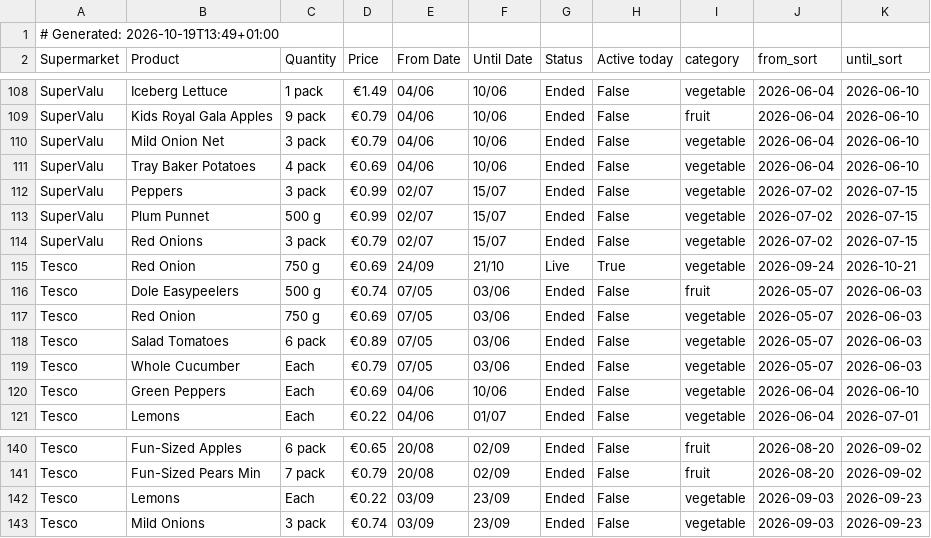
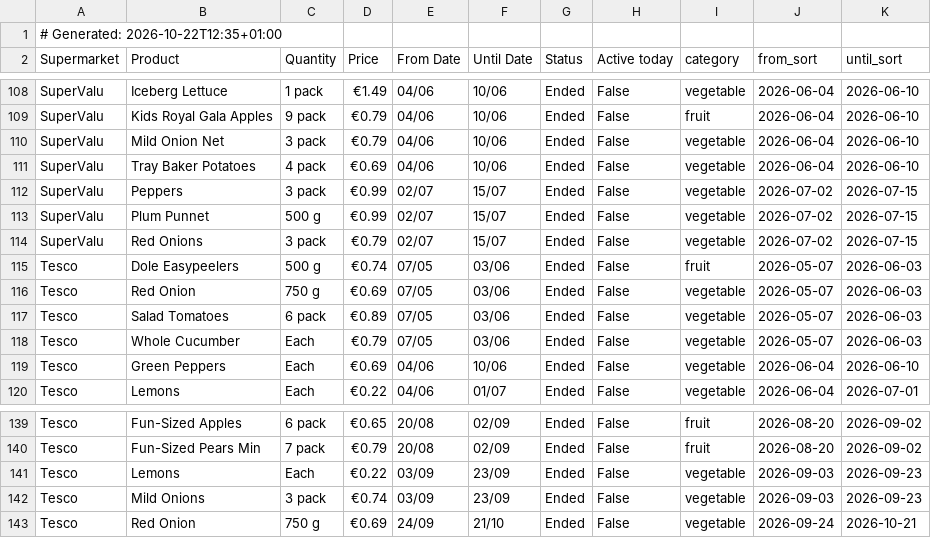
Before and after one commit to romilskr3/PromotionsAccumulator, a CSV file: docs/promotions.csv, drawn as a sheet; only a part is shown, gaps mark what is left out.

```diff
--- a/docs/promotions.csv
+++ b/docs/promotions.csv
@@ -1,2 +1,2 @@
-# Generated: 2026-10-19T13:49+01:00
+# Generated: 2026-10-22T12:35+01:00
 Supermarket,Product,Quantity,Price,From Date,Until Date,Status,Active today,category,from_sort,until_sort
@@ -114,3 +114,2 @@ SuperValu,Plum Punnet,500 g,€0.99,02/07,15/07,Ended,False,vegetable,2026-07-02
 SuperValu,Red Onions,3 pack,€0.79,02/07,15/07,Ended,False,vegetable,2026-07-02,2026-07-15
-Tesco,Red Onion,750 g,€0.69,24/09,21/10,Live,True,vegetable,2026-09-24,2026-10-21
 Tesco,Dole Easypeelers,500 g,€0.74,07/05,03/06,Ended,False,fruit,2026-05-07,2026-06-03
@@ -143 +142,2 @@ Tesco,Lemons,Each,€0.22,03/09,23/09,Ended,False,vegetable,2026-09-03,2026-09-2
 Tesco,Mild Onions,3 pack,€0.74,03/09,23/09,Ended,False,vegetable,2026-09-03,2026-09-23
+Tesco,Red Onion,750 g,€0.69,24/09,21/10,Ended,False,vegetable,2026-09-24,2026-10-21
```
Also changed, not shown: output/promotions.csv.
